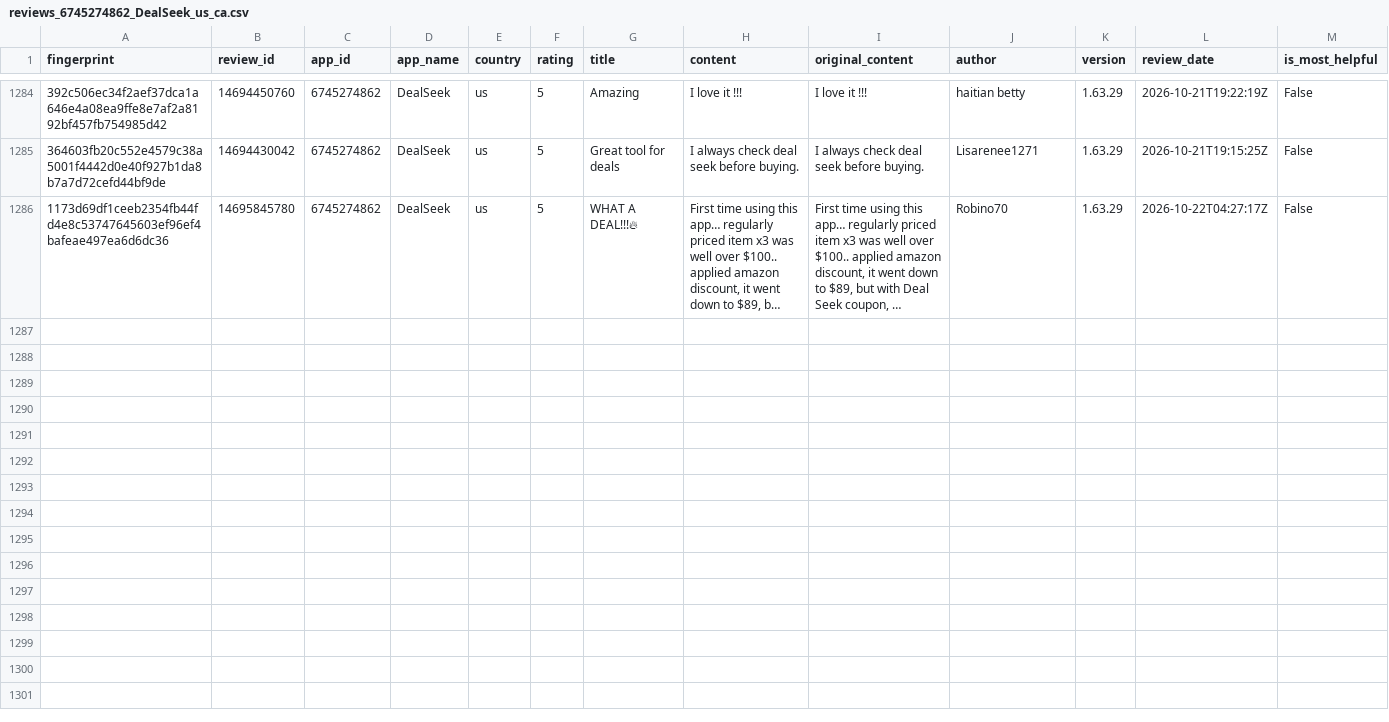
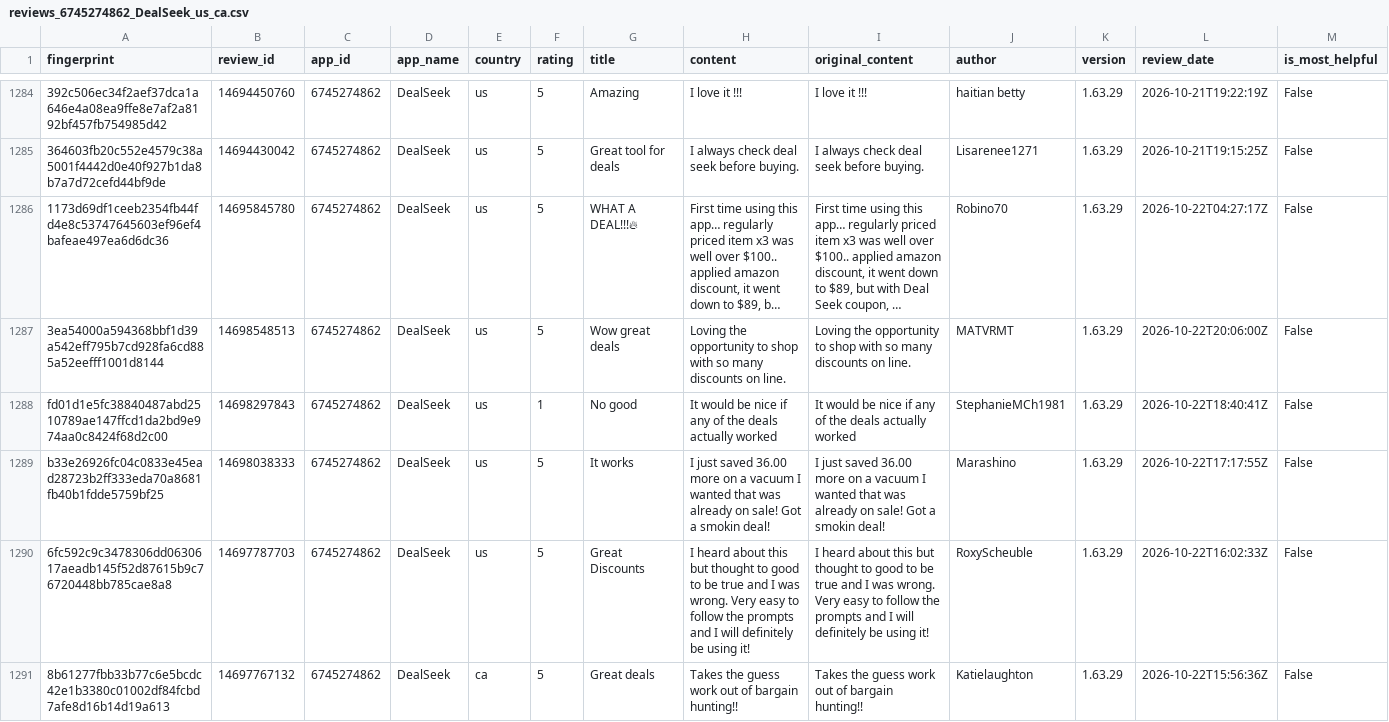
Before and after one commit to pickmiu/appstore-public-data, a CSV file: data/reviews_6745274862_DealSeek_us_ca.csv, drawn as a sheet; only a part is shown, gaps mark what is left out; long unchanged cells end in …; rows hold the shown columns only; the diff names each change by its address in the sheet, - before the commit and + after, or states it on an @@ line.

```diff
--- a/data/reviews_6745274862_DealSeek_us_ca.csv
+++ b/data/reviews_6745274862_DealSeek_us_ca.csv
+row 1287: 3ea54000a594368bbf1d39a542eff795b7cd928fa6cd885a52eefff1001d8144 | 14698548513 | 6745274862 | DealSeek | us | 5 | Wow great deals | Loving the opportunity to shop with so many discounts on line. | Loving the opportunity to shop with so many discounts on line. | MATVRMT | 1.63.29 | 2026-10-22T20:06:00Z | False
+row 1288: fd01d1e5fc38840487abd2510789ae147ffcd1da2bd9e974aa0c8424f68d2c00 | 14698297843 | 6745274862 | DealSeek | us | 1 | No good | It would be nice if any of the deals actually worked | It would be nice if any of the deals actually worked | StephanieMCh1981 | 1.63.29 | 2026-10-22T18:40:41Z | False
+row 1289: b33e26926fc04c0833e45ead28723b2ff333eda70a8681fb40b1fdde5759bf25 | 14698038333 | 6745274862 | DealSeek | us | 5 | It works | I just saved 36.00 more on a vacuum I wanted that was already on sale! Got a smokin deal! | I just saved 36.00 more on a vacuum I wanted that was already on sale! Got a smokin deal! | Marashino | 1.63.29 | 2026-10-22T17:17:55Z | False
+row 1290: 6fc592c9c3478306dd0630617aeadb145f52d87615b9c76720448bb785cae8a8 | 14697787703 | 6745274862 | DealSeek | us | 5 | Great Discounts | I heard about this but thought to good to be true and I was wrong. Very easy to follow the prompts and I will definitely be using it! | I heard about this but thought to good to be true and I was wrong. Very easy to follow the prompts and I will definitely be using it! | RoxyScheuble | 1.63.29 | 2026-10-22T16:02:33Z | False
+row 1291: 8b61277fbb33b77c6e5bcdc42e1b3380c01002df84fcbd7afe8d16b14d19a613 | 14697767132 | 6745274862 | DealSeek | ca | 5 | Great deals | Takes the guess work out of bargain hunting!! | Takes the guess work out of bargain hunting!! | Katielaughton | 1.63.29 | 2026-10-22T15:56:36Z | False
```
Also changed, not shown: data/reviews_335187483_Amazon_gb.csv, data/reviews_414245413_京东_cn.csv, 19 other files.
